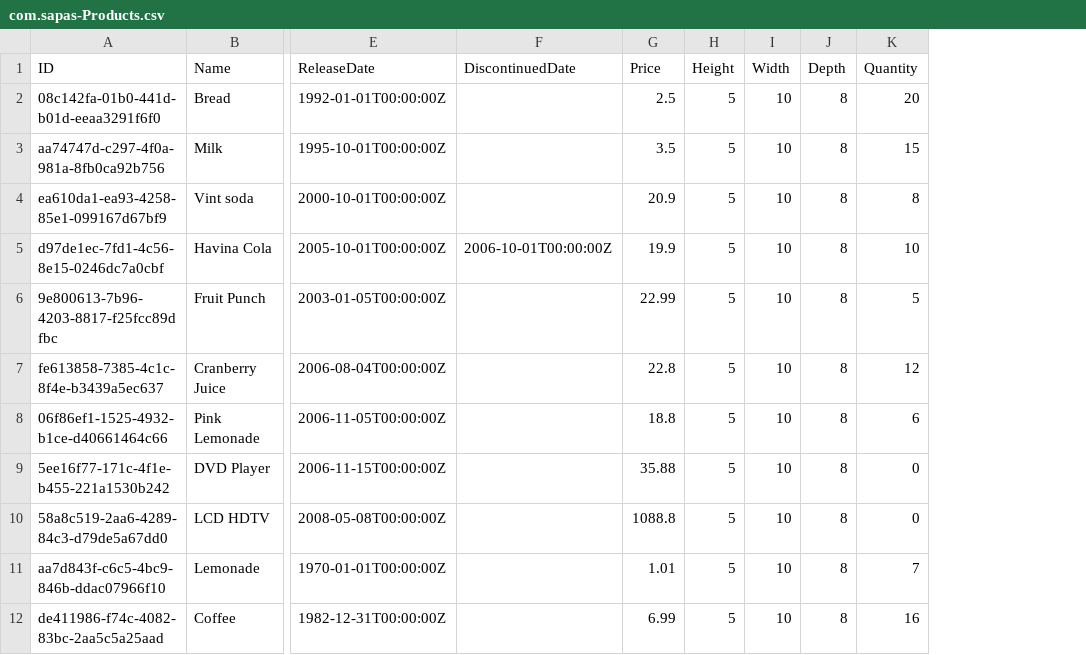
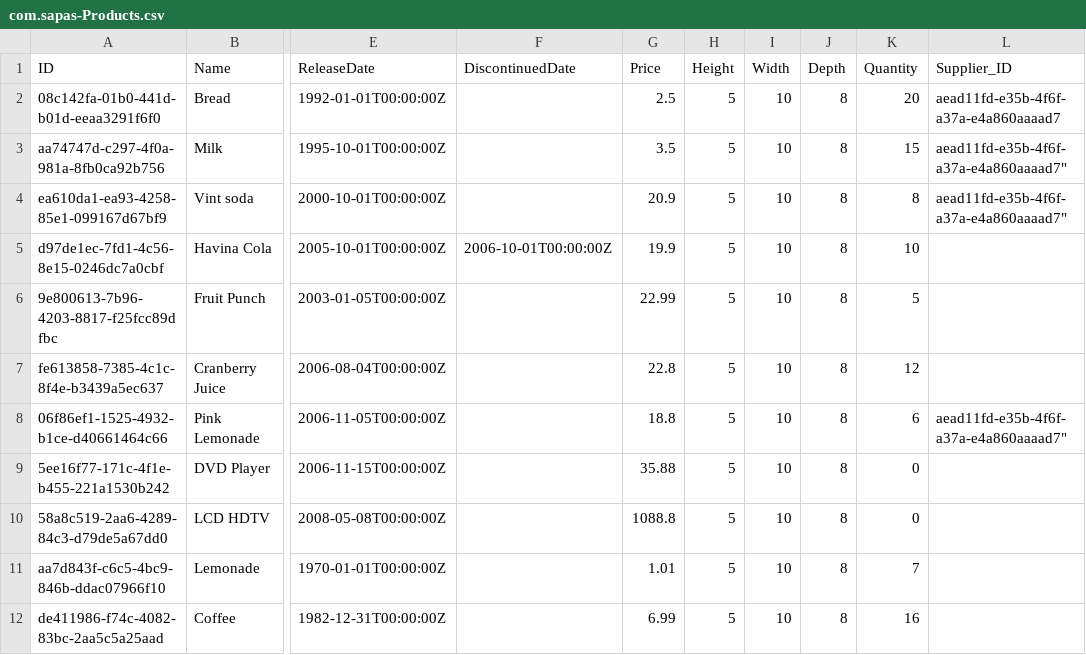
Before and after one commit to llopezburgos/products2, a CSV file: db/data/com.sapas-Products.csv, drawn as a sheet; only a part is shown, gaps mark what is left out; the diff names each change by its address in the sheet, - before the commit and + after, or states it on an @@ line.

```diff
--- a/db/data/com.sapas-Products.csv
+++ b/db/data/com.sapas-Products.csv
+column L (Supplier_ID), rows 2-8: aead11fd-e35b-4f6f-a37a-e4a860aaaad7 | aead11fd-e35b-4f6f-a37a-e4a860aaaad7" | aead11fd-e35b-4f6f-a37a-e4a860aaaad7" |  |  |  | aead11fd-e35b-4f6f-a37a-e4a860aaaad7"
```
Also changed, not shown: 4 other files.
